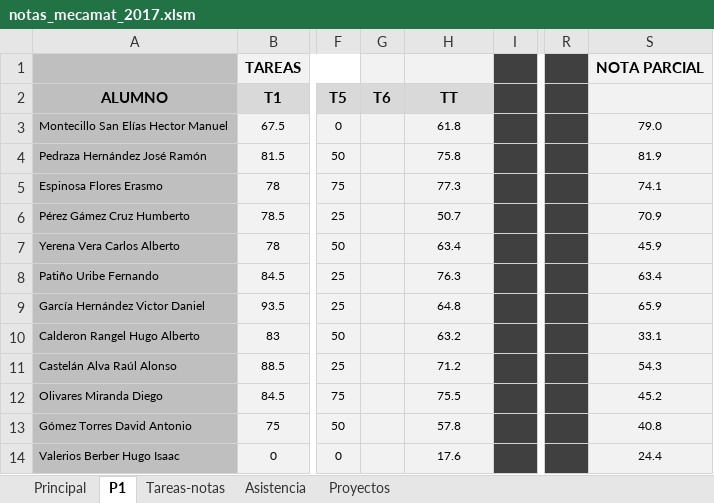
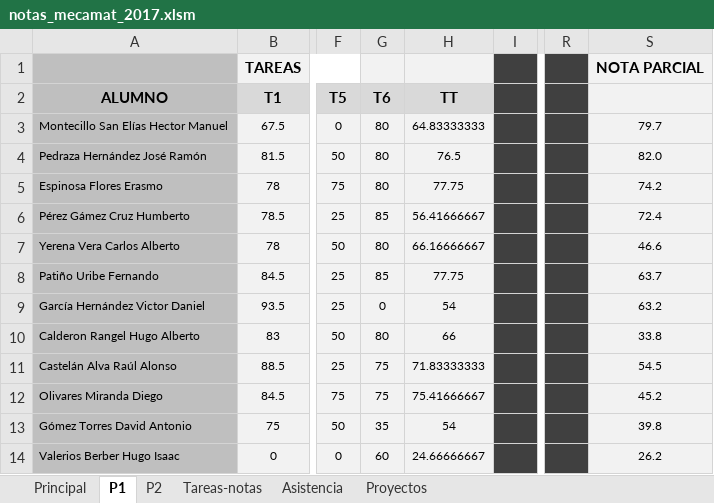
Before and after one commit to JorgeDeLosSantos/jorgedelossantos.github.io, an Excel workbook: files/xls/notas_mecamat_2017.xlsm, sheet P1, drawn as a sheet; only a part is shown, gaps mark what is left out; values as stored, in another font and other column widths than the file's, no borders; the diff covers the shown part only; the diff names each change by its address in the sheet, - before the commit and + after, or states it on an @@ line.

```diff
--- a/files/xls/notas_mecamat_2017.xlsm (sheet P1)
+++ b/files/xls/notas_mecamat_2017.xlsm (sheet P1)
+sheet tab: P2
-G3:G5 (T6): (empty)
+G3:G5 (T6): 80
-H3 (TT): 61.8
+H3 (TT): 64.83333333
-S3: 79.0
+S3: 79.7
-H4 (TT): 75.8
+H4 (TT): 76.5
-S4: 81.9
+S4: 82.0
-H5 (TT): 77.3
+H5 (TT): 77.75
-S5: 74.1
+S5: 74.2
-G6 (T6): (empty)
+G6 (T6): 85
-H6 (TT): 50.7
+H6 (TT): 56.41666667
-S6: 70.9
+S6: 72.4
-G7 (T6): (empty)
+G7 (T6): 80
-H7 (TT): 63.4
+H7 (TT): 66.16666667
-S7: 45.9
+S7: 46.6
-G8 (T6): (empty)
+G8 (T6): 85
-H8 (TT): 76.3
+H8 (TT): 77.75
-S8: 63.4
+S8: 63.7
-G9 (T6): (empty)
+G9 (T6): 0
-H9 (TT): 64.8
+H9 (TT): 54
-S9: 65.9
+S9: 63.2
-G10 (T6): (empty)
+G10 (T6): 80
-H10 (TT): 63.2
+H10 (TT): 66
-S10: 33.1
+S10: 33.8
-G11:G12 (T6): (empty)
+G11:G12 (T6): 75
-H11 (TT): 71.2
+H11 (TT): 71.83333333
-S11: 54.3
+S11: 54.5
-H12 (TT): 75.5
+H12 (TT): 75.41666667
-G13 (T6): (empty)
+G13 (T6): 35
-H13 (TT): 57.8
+H13 (TT): 54
-S13: 40.8
+S13: 39.8
-G14 (T6): (empty)
+G14 (T6): 60
-H14 (TT): 17.6
+H14 (TT): 24.66666667
-S14: 24.4
+S14: 26.2
```
Also changed, not shown: 70 edited cells elsewhere in this sheet, sheet Principal, sheet Tareas-notas, charts or pictures, 2 other files.
